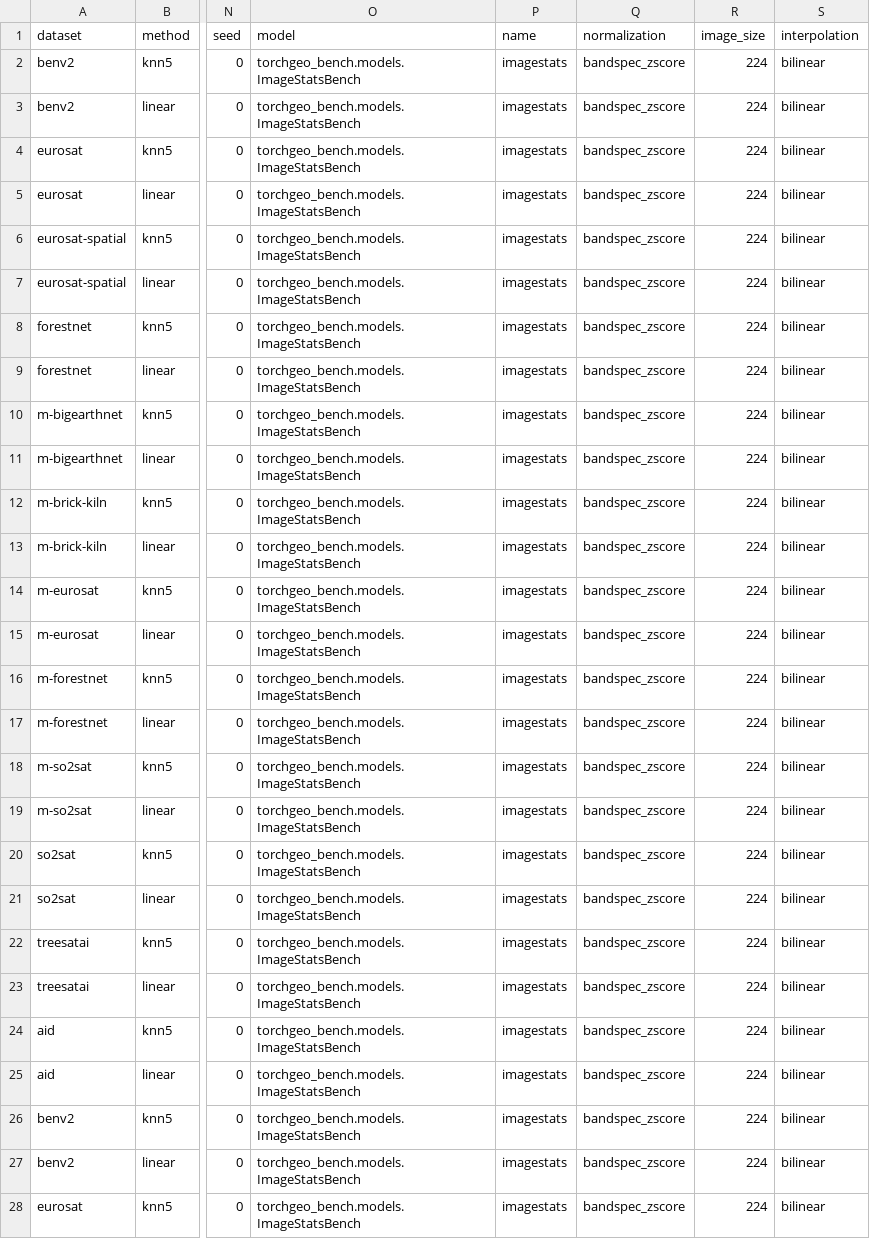
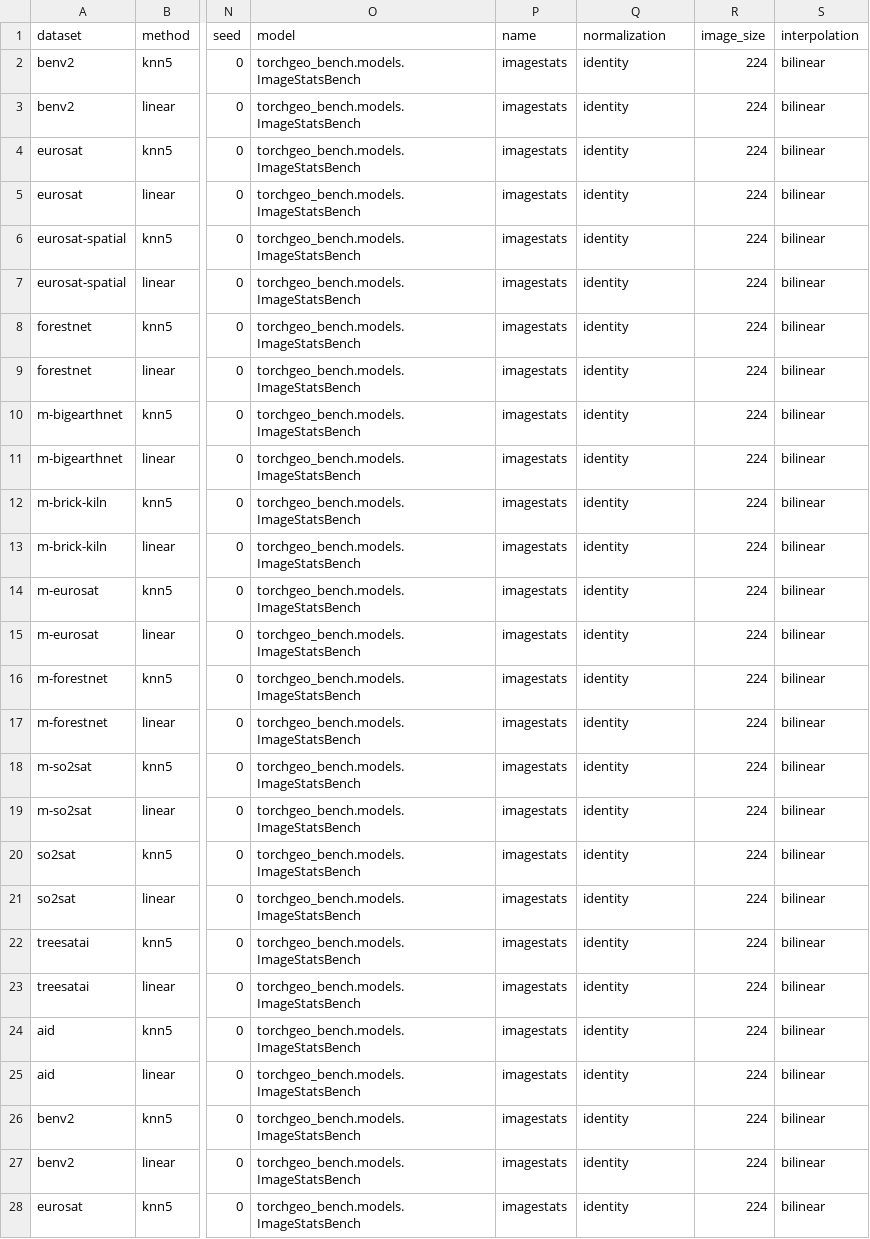
Before and after one commit to torchgeo/geo-eval-harness, a CSV file: results/models/imagestats.csv, drawn as a sheet; only a part is shown, gaps mark what is left out; the diff covers the shown part only; the diff names each change by its address in the sheet, - before the commit and + after, or states it on an @@ line.

Commit message:
fix(models): record ImageStats rows as identity normalization

```diff
--- a/results/models/imagestats.csv
+++ b/results/models/imagestats.csv
-Q2:Q28 (normalization): bandspec_zscore
+Q2:Q28 (normalization): identity
```
Also changed, not shown: 25 edited cells elsewhere in this file, 10 other files.
